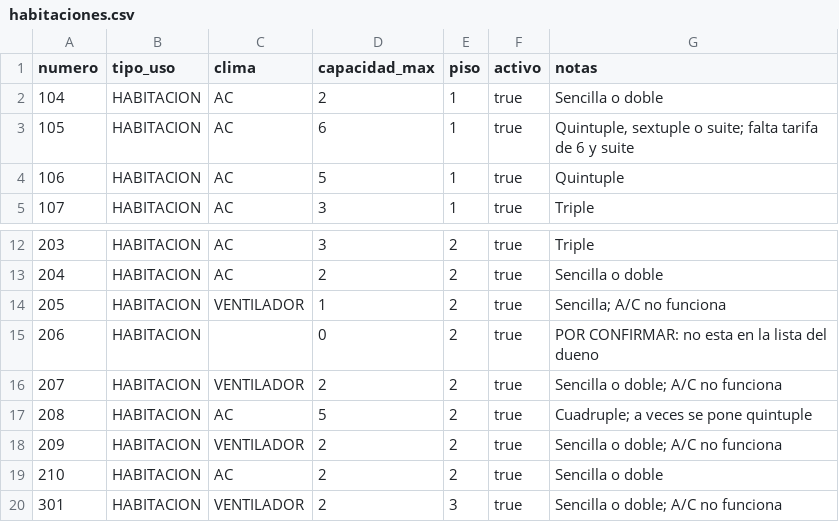
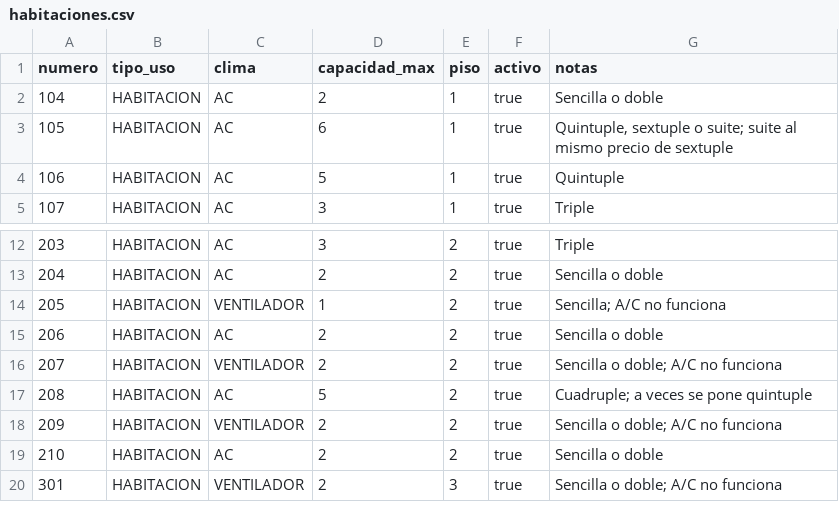
Before and after one commit to newmagdalenahotel-ux/sinmh, a CSV file: seeds/habitaciones.csv, drawn as a sheet; only a part is shown, gaps mark what is left out.

```diff
--- a/seeds/habitaciones.csv
+++ b/seeds/habitaciones.csv
@@ -2,3 +2,3 @@ numero,tipo_uso,clima,capacidad_max,piso,activo,notas
 104,HABITACION,AC,2,1,true,"Sencilla o doble"
-105,HABITACION,AC,6,1,true,"Quintuple, sextuple o suite; falta tarifa de 6 y suite"
+105,HABITACION,AC,6,1,true,"Quintuple, sextuple o suite; suite al mismo precio de sextuple"
 106,HABITACION,AC,5,1,true,"Quintuple"
@@ -14,3 +14,3 @@ numero,tipo_uso,clima,capacidad_max,piso,activo,notas
 205,HABITACION,VENTILADOR,1,2,true,"Sencilla; A/C no funciona"
-206,HABITACION,,0,2,true,"POR CONFIRMAR: no esta en la lista del dueno"
+206,HABITACION,AC,2,2,true,"Sencilla o doble"
 207,HABITACION,VENTILADOR,2,2,true,"Sencilla o doble; A/C no funciona"
```
Also changed, not shown: seeds/tarifas.csv, 3 other files.
